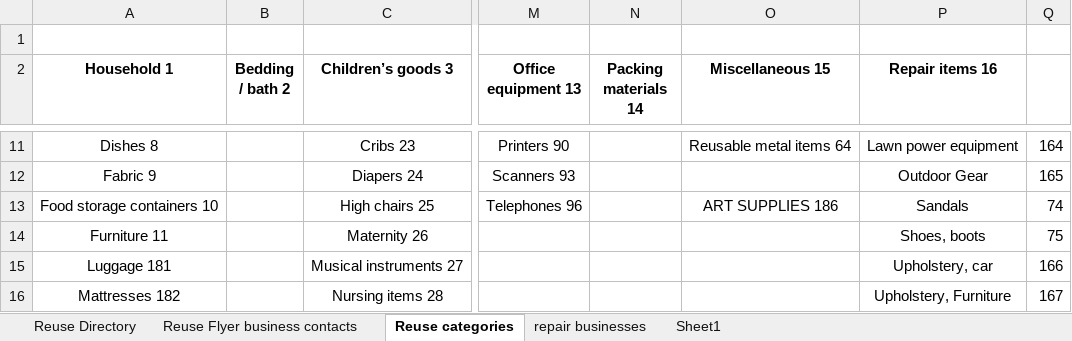
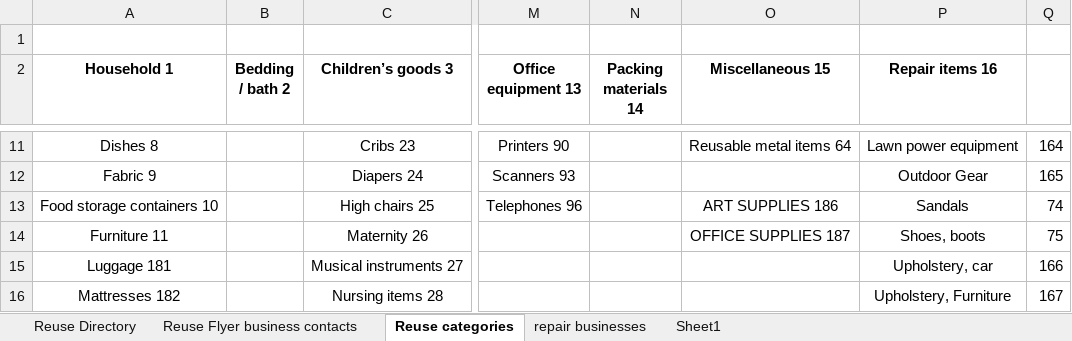
Before and after one commit to kelvinwatson/crrd, an Excel workbook: .wmi/other/ReUse-repair App documents.xlsx, sheet Reuse categories, drawn as a sheet; only a part is shown, gaps mark what is left out; values as stored, in another font and other column widths than the file's, no borders; the diff names each change by its address in the sheet, - before the commit and + after, or states it on an @@ line.

```diff
--- a/.wmi/other/ReUse-repair App documents.xlsx (sheet Reuse categories)
+++ b/.wmi/other/ReUse-repair App documents.xlsx (sheet Reuse categories)
-O14 (Miscellaneous 15): (empty)
+O14 (Miscellaneous 15): OFFICE SUPPLIES 187
```
Also changed, not shown: sheet Reuse Directory, sheet repair businesses, charts or pictures.
